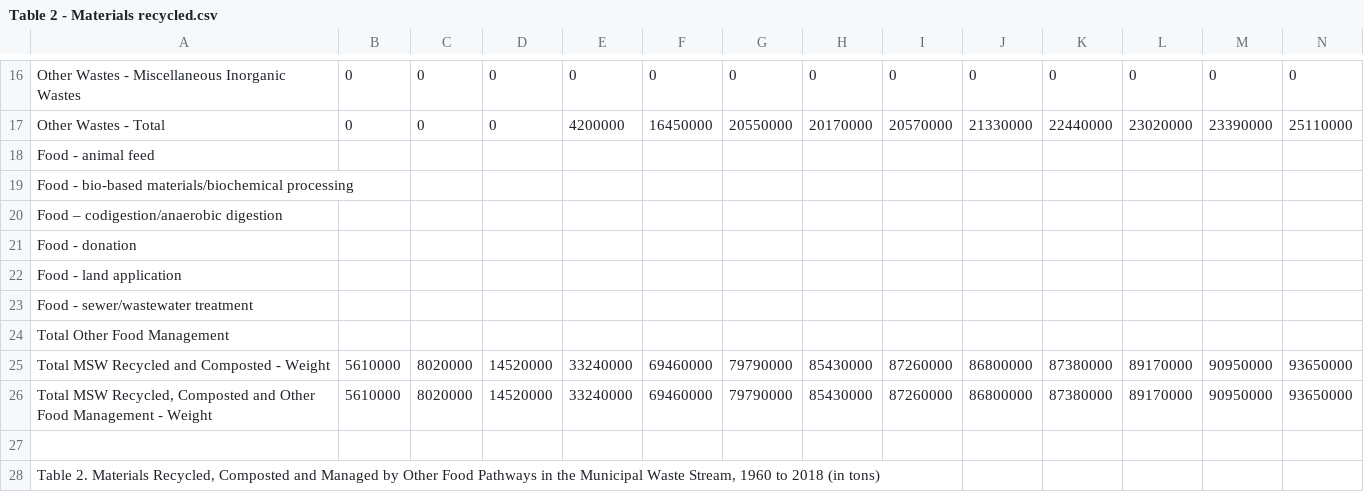
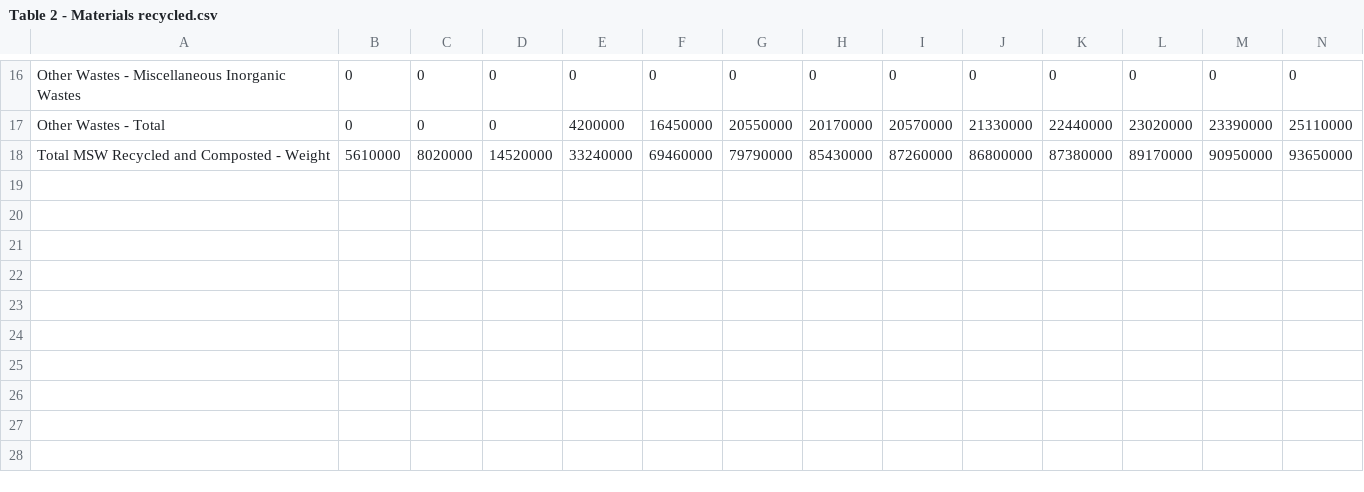
Before and after one commit to jnielsen713/CS150-Course-Project, a CSV file: data/Table 2 - Materials recycled.csv, drawn as a sheet; only a part is shown, gaps mark what is left out; rows hold the shown columns only; the diff names each change by its address in the sheet, - before the commit and + after, or states it on an @@ line.

```diff
--- a/data/Table 2 - Materials recycled.csv
+++ b/data/Table 2 - Materials recycled.csv
-row 18: Food - animal feed
-row 19: Food - bio-based materials/biochemical processing
-row 20: Food – codigestion/anaerobic digestion
-row 21: Food - donation
-row 22: Food - land application
-row 23: Food - sewer/wastewater treatment
-row 24: Total Other Food Management
-row 26: Total MSW Recycled, Composted and Other Food Management - Weight | 5610000 | 8020000 | 14520000 | 33240000 | 69460000 | 79790000 | 85430000 | 87260000 | 86800000 | 87380000 | 89170000 | 90950000 | 93650000
-row 27: (empty)
-row 28: Table 2. Materials Recycled, Composted and Managed by Other Food Pathways in the Municipal Waste Stream, 1960 to 2018 (in tons)
```
Also changed, not shown: data/Table 1 - Materials generated.csv, data/Table 3 - Material combusted.csv, 9 other files.
